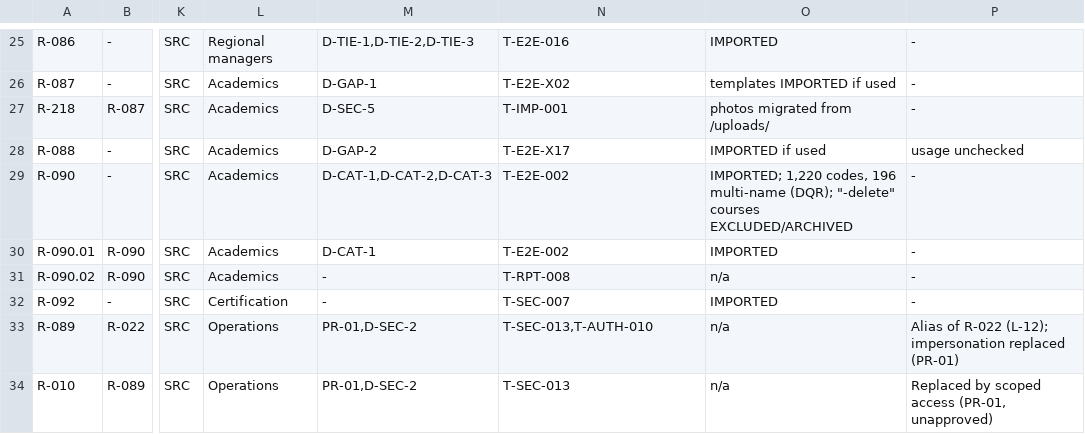
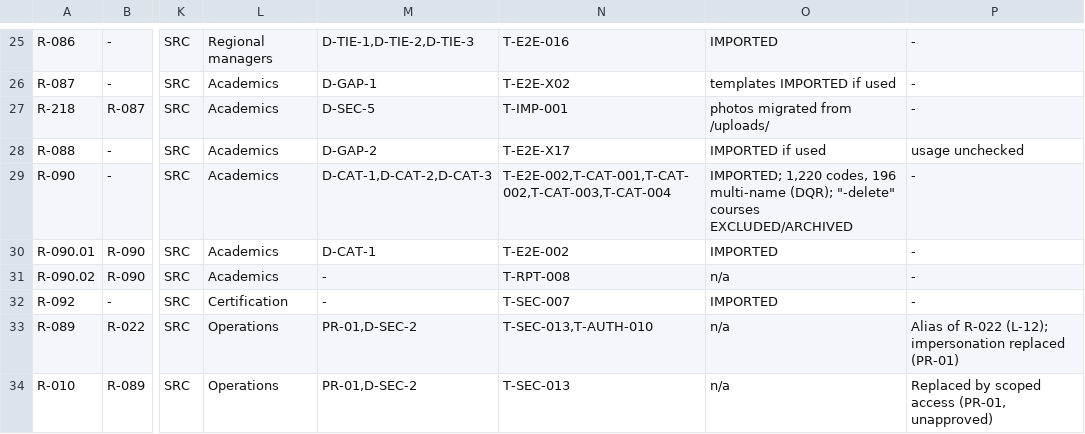
Before and after one commit to imkirit0/GEMS_OMNIX, a TSV file: docs/audit/data/matrix-03-academics-general1.tsv, drawn as a sheet; only a part is shown, gaps mark what is left out; the diff names each change by its address in the sheet, - before the commit and + after, or states it on an @@ line.

```diff
--- a/docs/audit/data/matrix-03-academics-general1.tsv
+++ b/docs/audit/data/matrix-03-academics-general1.tsv
-N29: T-E2E-002
+N29: T-E2E-002,T-CAT-001,T-CAT-002,T-CAT-003,T-CAT-004
```
Also changed, not shown: docs/audit/02-requirements-traceability-matrix.csv, docs/audit/data/matrix-02-masters-accounts.tsv, 26 other files.
